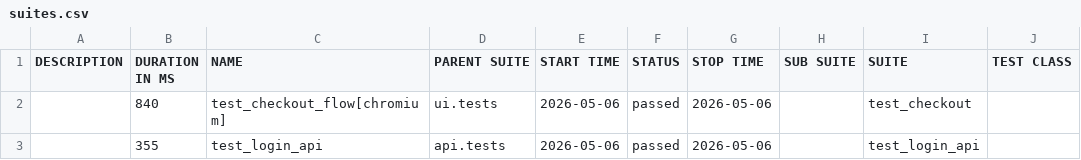
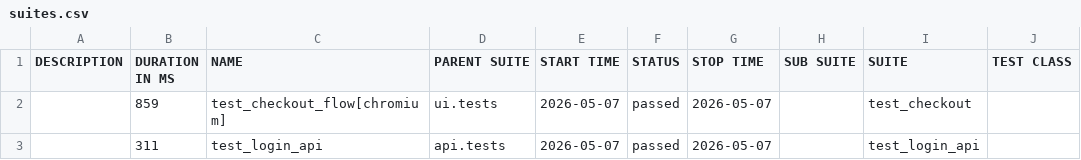
Before and after one commit to bichvt233/fv-automation-framework, a CSV file: data/suites.csv, drawn as a sheet; only a part is shown; the diff names each change by its address in the sheet, - before the commit and + after, or states it on an @@ line.

```diff
--- a/data/suites.csv
+++ b/data/suites.csv
-B2 (DURATION IN MS): 840
+B2 (DURATION IN MS): 859
-E2:E3 (START TIME): 2026-05-06
+E2:E3 (START TIME): 2026-05-07
-G2:G3 (STOP TIME): 2026-05-06
+G2:G3 (STOP TIME): 2026-05-07
-B3 (DURATION IN MS): 355
+B3 (DURATION IN MS): 311
```
Also changed, not shown: 22 other files.
